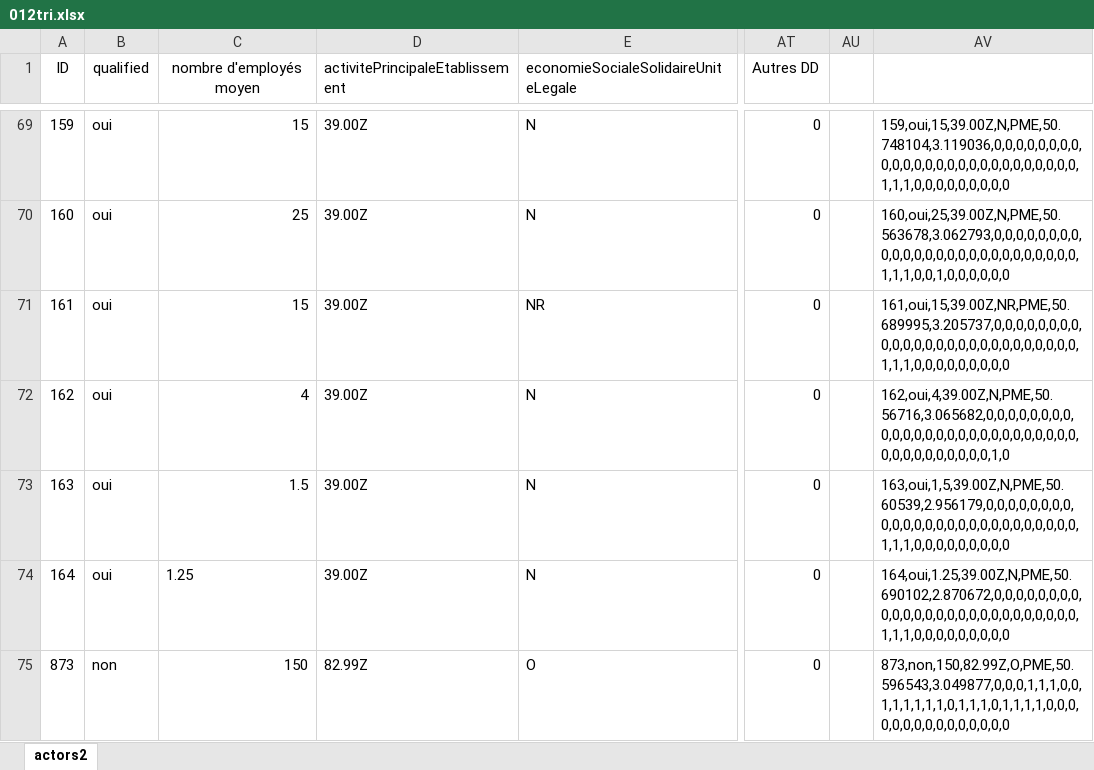
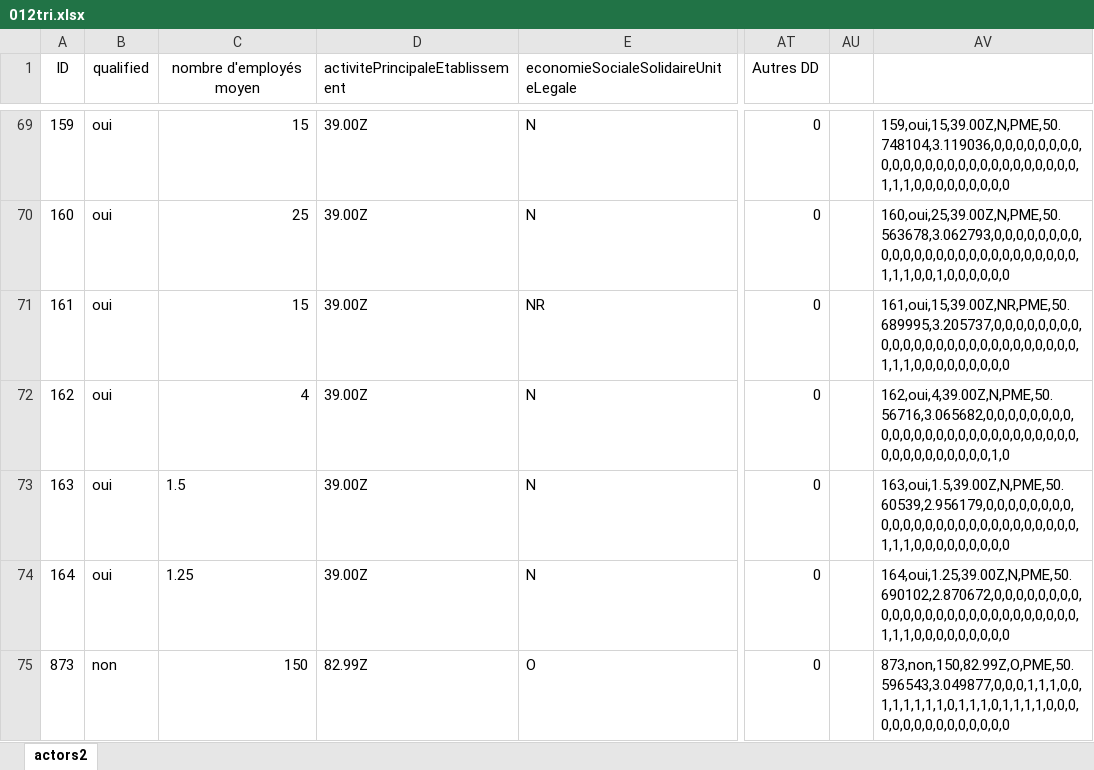
Before and after one commit to altreon100/RECONVERT, an Excel workbook: gama-project/includes/012tri.xlsx, sheet actors2, drawn as a sheet; only a part is shown, gaps mark what is left out; values as stored, in another font and other column widths than the file's, no borders; the diff names each change by its address in the sheet, - before the commit and + after, or states it on an @@ line.

```diff
--- a/gama-project/includes/012tri.xlsx (sheet actors2)
+++ b/gama-project/includes/012tri.xlsx (sheet actors2)
-C73 alignment: right
+C73 alignment: left
-AV73: 163,oui,1,5,39.00Z,N,PME,50.60539,2.956179,0,0,0,0,0,0,0,0,0,0,0,0,0,0,0,0,0,0,0,0,0,0,0,0,0,0,1,1,1,0,0,0,0,0,0,0,0,0
+AV73: 163,oui,1.5,39.00Z,N,PME,50.60539,2.956179,0,0,0,0,0,0,0,0,0,0,0,0,0,0,0,0,0,0,0,0,0,0,0,0,0,0,1,1,1,0,0,0,0,0,0,0,0,0
```
Also changed, not shown: gama-project/includes/011remploi.xlsx, gama-project/includes/013enfouissement.xlsx, 2 other files.
